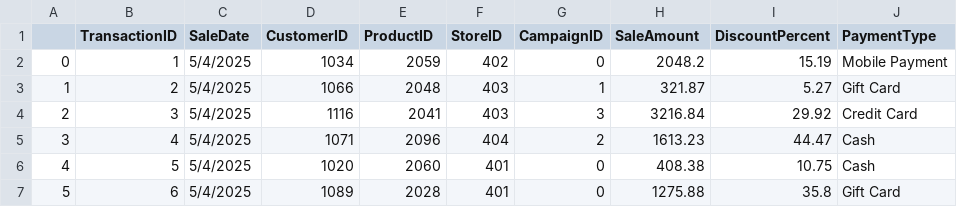
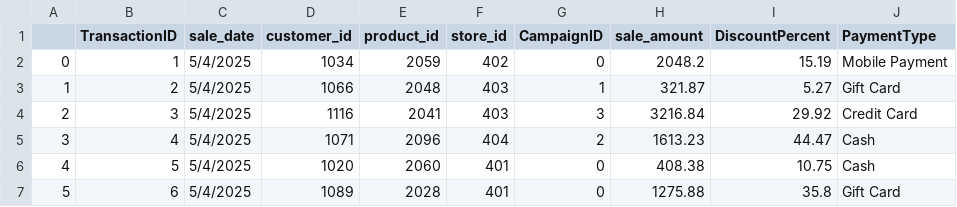
Before and after one commit to mikecarter94/smart-store-michaelcarter, a CSV file: Data/prepared/sales_data_prepared.csv, drawn as a sheet; only a part is shown.

Commit message:
added dw and filled tables

```diff
--- a/Data/prepared/sales_data_prepared.csv
+++ b/Data/prepared/sales_data_prepared.csv
@@ -1,2 +1,2 @@
-,TransactionID,SaleDate,CustomerID,ProductID,StoreID,CampaignID,SaleAmount,DiscountPercent,PaymentType
+,TransactionID,sale_date,customer_id,product_id,store_id,CampaignID,sale_amount,DiscountPercent,PaymentType
 0,1,5/4/2025,1034,2059,402,0,2048.2,15.19,Mobile Payment
```
Also changed, not shown: 2 other files.
